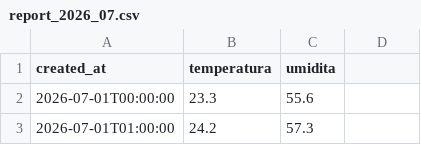
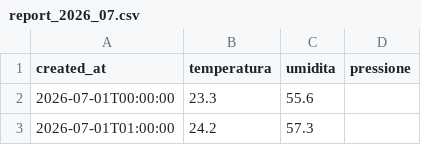
Before and after one commit to Marchino1978/dom-US, a CSV file: data/report_2026_07.csv, drawn as a sheet; only a part is shown; the diff names each change by its address in the sheet, - before the commit and + after, or states it on an @@ line.

Commit message:
fix

```diff
--- a/data/report_2026_07.csv
+++ b/data/report_2026_07.csv
-D1: (empty)
+D1: pressione
```
